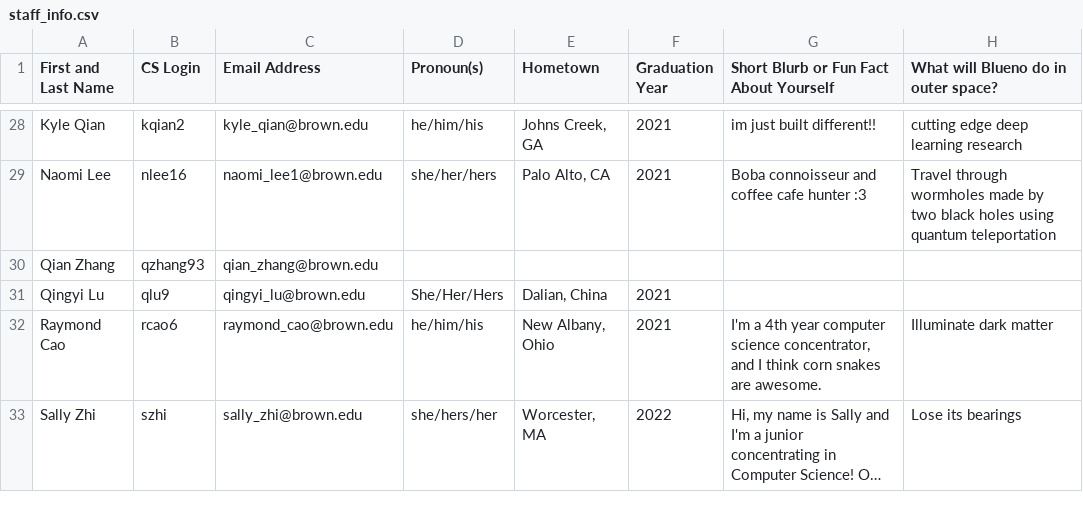
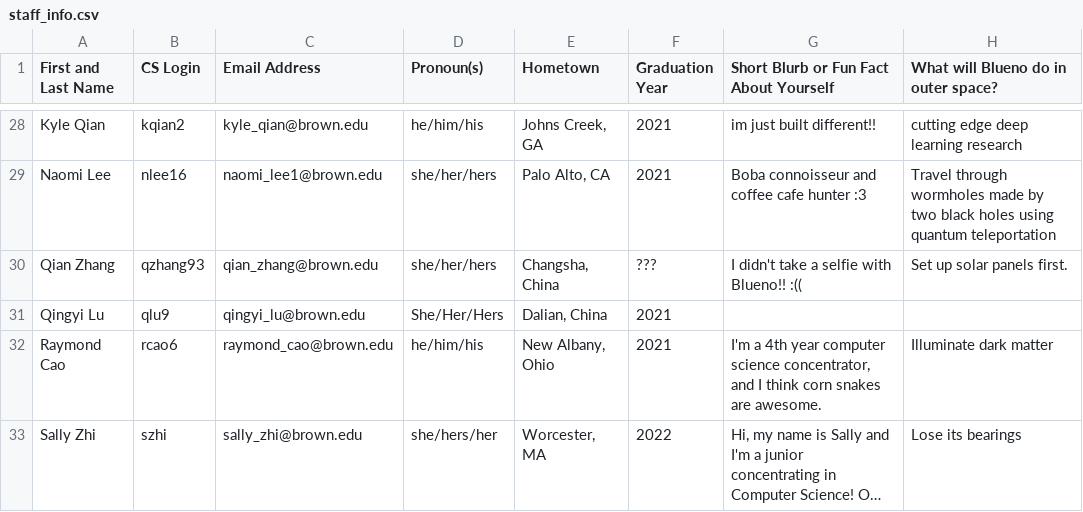
Before and after one commit to Brown-Deep-Learning/dl-website-f22, a CSV file: staff_info.csv, drawn as a sheet; only a part is shown, gaps mark what is left out; long unchanged cells end in ….

Commit message:
added info to staff page for qzhang93

```diff
--- a/staff_info.csv
+++ b/staff_info.csv
@@ -29,3 +29,3 @@ Kyle Qian,kqian2,kyle_qian@brown.edu,he/him/his,"Johns Creek, GA",2021,im just b
 Naomi Lee,nlee16,naomi_lee1@brown.edu,she/her/hers,"Palo Alto, CA",2021,Boba connoisseur and coffee cafe hunter :3 ,Travel through wormholes made by two black holes using quantum teleportation
-Qian Zhang,qzhang93,qian_zhang@brown.edu,,,,,
+Qian Zhang,qzhang93,qian_zhang@brown.edu,she/her/hers,"Changsha, China",???,I didn't take a selfie with Blueno!! :((,Set up solar panels first.
 Qingyi Lu,qlu9,qingyi_lu@brown.edu,She/Her/Hers,"Dalian, China",2021,,
```
Also changed, not shown: 2 other files.
